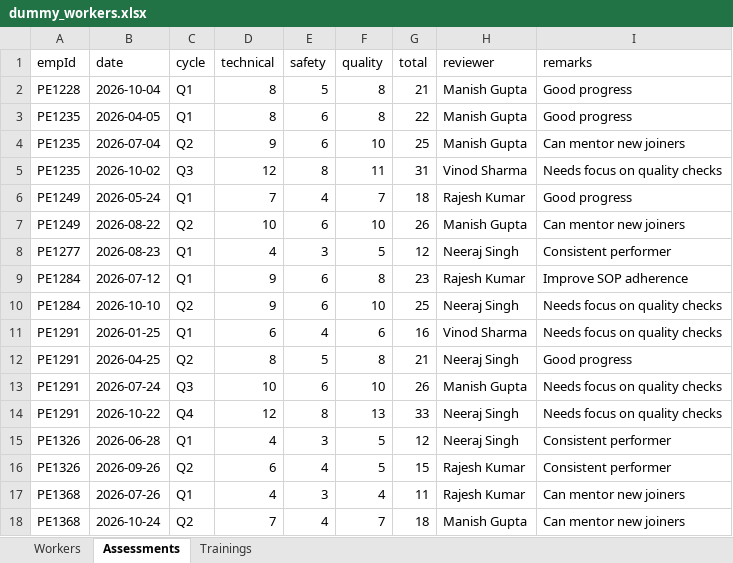
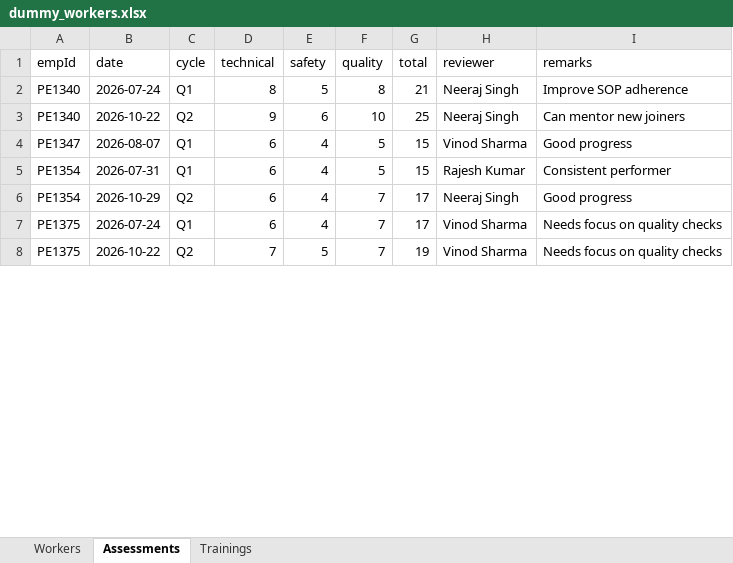
Before and after one commit to alkaifaftab000/Worker-Management-System, an Excel workbook: assets/data/dummy_workers.xlsx, sheet Assessments, drawn as a sheet; only a part is shown; values as stored, in another font and other column widths than the file's, no borders; removed rows and columns are numbered as before the commit, all else as after; the diff covers the shown part only; the diff names each change by its address in the sheet, - before the commit and + after, or states it on an @@ line.

```diff
--- a/assets/data/dummy_workers.xlsx (sheet Assessments)
+++ b/assets/data/dummy_workers.xlsx (sheet Assessments)
-A2 (empId): PE1228
+A2 (empId): PE1340
-B2 (date): 2026-10-04
+B2 (date): 2026-07-24
-H2 (reviewer): Manish Gupta
+H2 (reviewer): Neeraj Singh
-I2 (remarks): Good progress
+I2 (remarks): Improve SOP adherence
-row 3: PE1235 | 2026-04-05 | Q1 | 8 | 6 | 8 | 22 | Manish Gupta | Good progress
-row 4: PE1235 | 2026-07-04 | Q2 | 9 | 6 | 10 | 25 | Manish Gupta | Can mentor new joiners
-row 5: PE1235 | 2026-10-02 | Q3 | 12 | 8 | 11 | 31 | Vinod Sharma | Needs focus on quality checks
-row 6: PE1249 | 2026-05-24 | Q1 | 7 | 4 | 7 | 18 | Rajesh Kumar | Good progress
-row 7: PE1249 | 2026-08-22 | Q2 | 10 | 6 | 10 | 26 | Manish Gupta | Can mentor new joiners
-row 8: PE1277 | 2026-08-23 | Q1 | 4 | 3 | 5 | 12 | Neeraj Singh | Consistent performer
-row 9: PE1284 | 2026-07-12 | Q1 | 9 | 6 | 8 | 23 | Rajesh Kumar | Improve SOP adherence
-A3 (empId): PE1284
+A3 (empId): PE1340
-B3 (date): 2026-10-10
+B3 (date): 2026-10-22
-I3 (remarks): Needs focus on quality checks
+I3 (remarks): Can mentor new joiners
-A4 (empId): PE1291
+A4 (empId): PE1347
-B4 (date): 2026-01-25
+B4 (date): 2026-08-07
-F4 (quality): 6
+F4 (quality): 5
-G4 (total): 16
+G4 (total): 15
-I4 (remarks): Needs focus on quality checks
+I4 (remarks): Good progress
-row 12: PE1291 | 2026-04-25 | Q2 | 8 | 5 | 8 | 21 | Neeraj Singh | Good progress
-row 13: PE1291 | 2026-07-24 | Q3 | 10 | 6 | 10 | 26 | Manish Gupta | Needs focus on quality checks
-row 14: PE1291 | 2026-10-22 | Q4 | 12 | 8 | 13 | 33 | Neeraj Singh | Needs focus on quality checks
-row 15: PE1326 | 2026-06-28 | Q1 | 4 | 3 | 5 | 12 | Neeraj Singh | Consistent performer
-A5 (empId): PE1326
+A5 (empId): PE1354
-B5 (date): 2026-09-26
+B5 (date): 2026-07-31
-C5 (cycle): Q2
+C5 (cycle): Q1
-row 17: PE1368 | 2026-07-26 | Q1 | 4 | 3 | 4 | 11 | Rajesh Kumar | Can mentor new joiners
-row 18: PE1368 | 2026-10-24 | Q2 | 7 | 4 | 7 | 18 | Manish Gupta | Can mentor new joiners
+row 6: PE1354 | 2026-10-29 | Q2 | 6 | 4 | 7 | 17 | Neeraj Singh | Good progress
+row 7: PE1375 | 2026-07-24 | Q1 | 6 | 4 | 7 | 17 | Vinod Sharma | Needs focus on quality checks
+row 8: PE1375 | 2026-10-22 | Q2 | 7 | 5 | 7 | 19 | Vinod Sharma | Needs focus on quality checks
```
Also changed, not shown: 15 added rows, 17 removed rows and 51 edited cells elsewhere in this sheet, sheet Trainings, sheet Workers, 18 other files.
